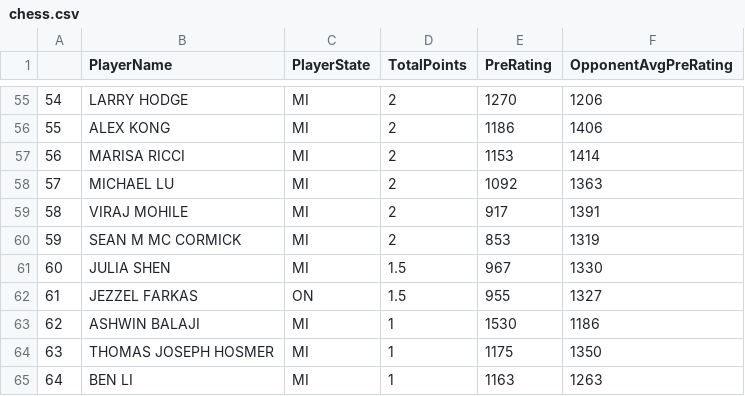
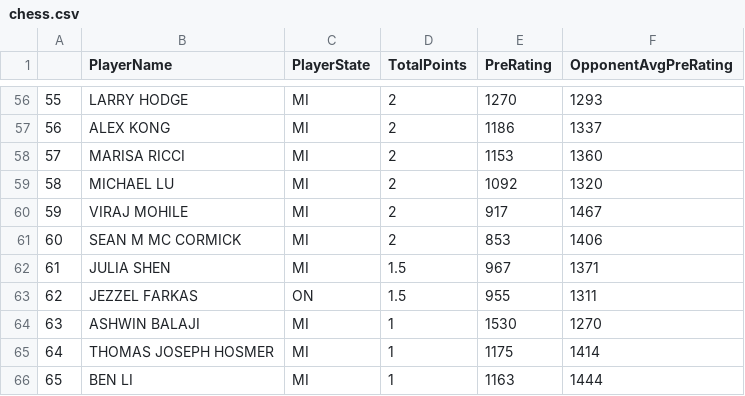
Before and after one commit to haobruce/CUNY, a CSV file: DATA607/Project1/chess.csv, drawn as a sheet; only a part is shown, gaps mark what is left out; addresses are those after the commit; the diff covers the shown part only; the diff names each change by its address in the sheet, - before the commit and + after, or states it on an @@ line.

Commit message:
Removed column numbers

```diff
--- a/DATA607/Project1/chess.csv
+++ b/DATA607/Project1/chess.csv
@@ column A renumbered from row 3 down @@
-F56 (OpponentAvgPreRating): 1206
+F56 (OpponentAvgPreRating): 1293
-F57 (OpponentAvgPreRating): 1406
+F57 (OpponentAvgPreRating): 1337
-F58 (OpponentAvgPreRating): 1414
+F58 (OpponentAvgPreRating): 1360
-F59 (OpponentAvgPreRating): 1363
+F59 (OpponentAvgPreRating): 1320
-F60 (OpponentAvgPreRating): 1391
+F60 (OpponentAvgPreRating): 1467
-F61 (OpponentAvgPreRating): 1319
+F61 (OpponentAvgPreRating): 1406
-F62 (OpponentAvgPreRating): 1330
+F62 (OpponentAvgPreRating): 1371
-F63 (OpponentAvgPreRating): 1327
+F63 (OpponentAvgPreRating): 1311
-F64 (OpponentAvgPreRating): 1186
+F64 (OpponentAvgPreRating): 1270
-F65 (OpponentAvgPreRating): 1350
+F65 (OpponentAvgPreRating): 1414
-F66 (OpponentAvgPreRating): 1263
+F66 (OpponentAvgPreRating): 1444
```
Also changed, not shown: 1 added row and 53 edited cells elsewhere in this file, 3 other files.
